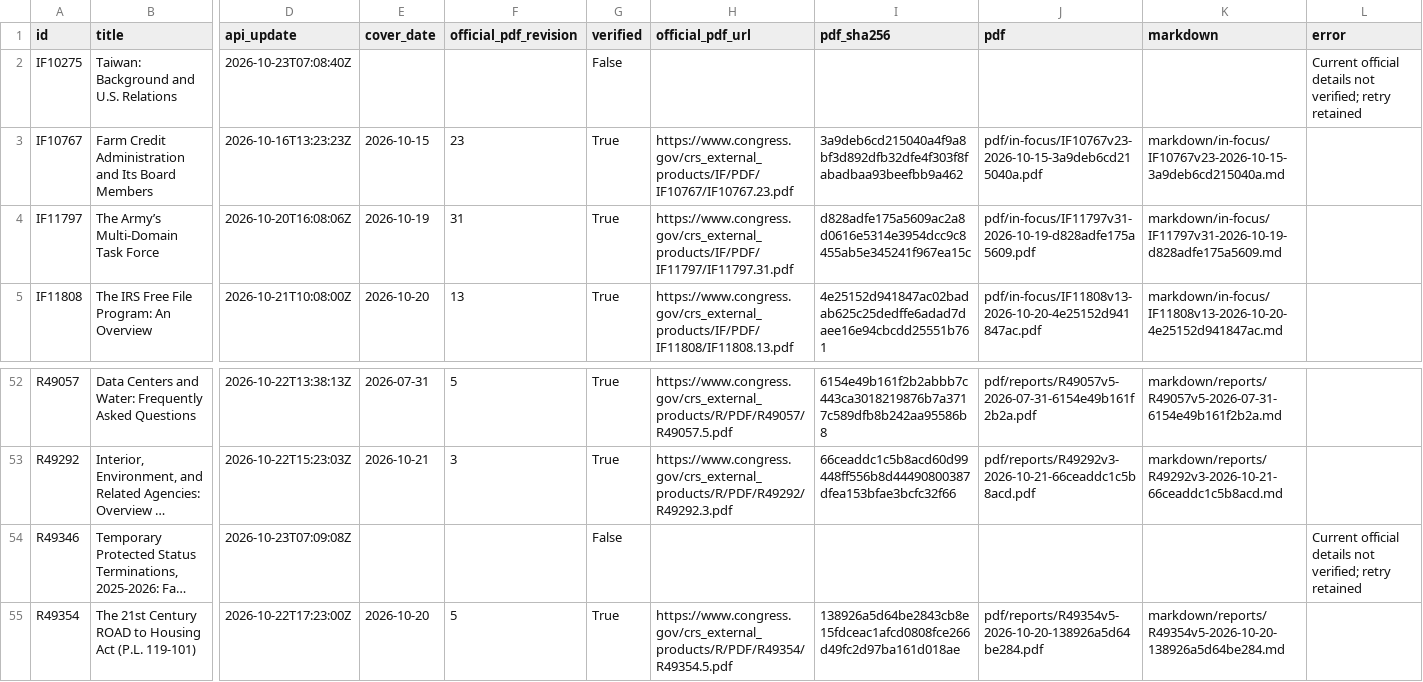
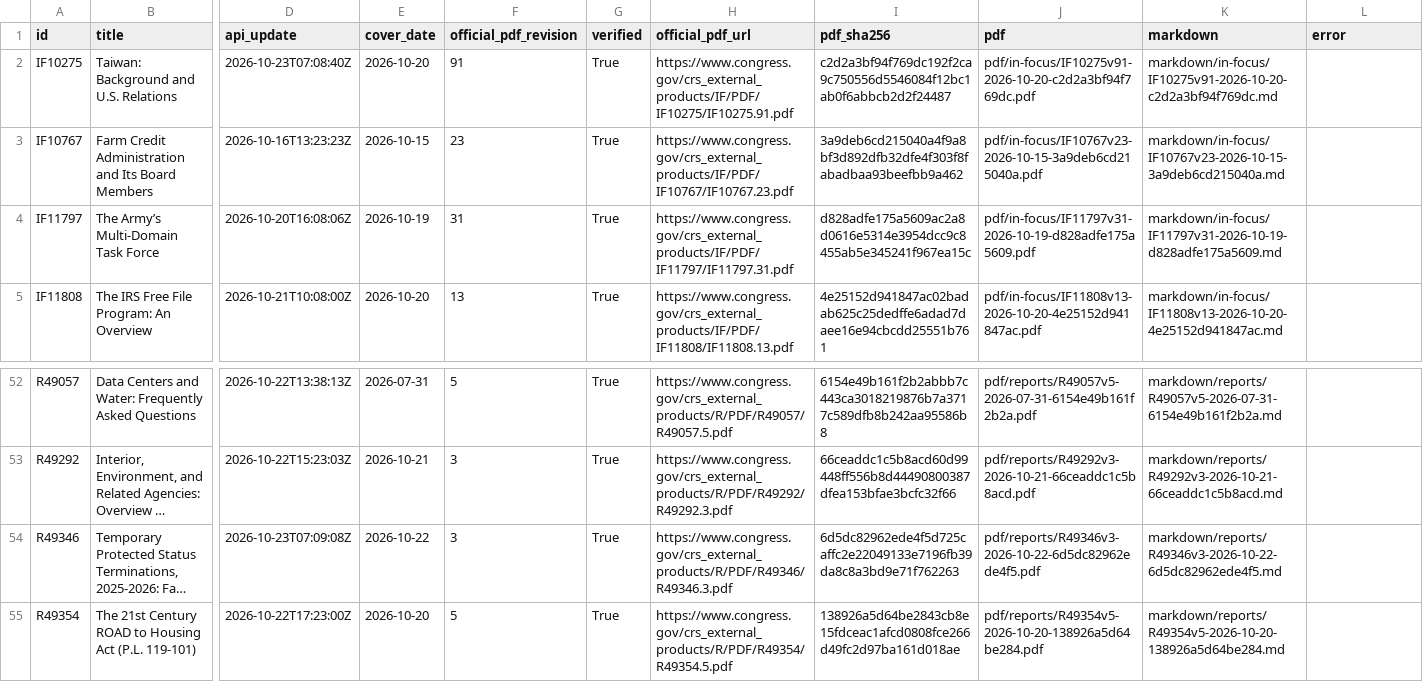
Before and after one commit to krischen-77/crs-reports, a CSV file: data/audits/latest-official-current.csv, drawn as a sheet; only a part is shown, gaps mark what is left out; long unchanged cells end in …; the diff covers the shown part only; the diff names each change by its address in the sheet, - before the commit and + after, or states it on an @@ line.

```diff
--- a/data/audits/latest-official-current.csv
+++ b/data/audits/latest-official-current.csv
-E2 (cover_date): (empty)
+E2 (cover_date): 2026-10-20
-F2 (official_pdf_revision): (empty)
+F2 (official_pdf_revision): 91
-G2 (verified): False
+G2 (verified): True
-H2 (official_pdf_url): (empty)
+H2 (official_pdf_url): https://www.congress.gov/crs_external_products/IF/PDF/IF10275/IF10275.91.pdf
-I2 (pdf_sha256): (empty)
+I2 (pdf_sha256): c2d2a3bf94f769dc192f2ca9c750556d5546084f12bc1ab0f6abbcb2d2f24487
-J2 (pdf): (empty)
+J2 (pdf): pdf/in-focus/IF10275v91-2026-10-20-c2d2a3bf94f769dc.pdf
-K2 (markdown): (empty)
+K2 (markdown): markdown/in-focus/IF10275v91-2026-10-20-c2d2a3bf94f769dc.md
-L2 (error): Current official details not verified; retry retained
+L2 (error): (empty)
-E54 (cover_date): (empty)
+E54 (cover_date): 2026-10-22
-F54 (official_pdf_revision): (empty)
+F54 (official_pdf_revision): 3
-G54 (verified): False
+G54 (verified): True
-H54 (official_pdf_url): (empty)
+H54 (official_pdf_url): https://www.congress.gov/crs_external_products/R/PDF/R49346/R49346.3.pdf
-I54 (pdf_sha256): (empty)
+I54 (pdf_sha256): 6d5dc82962ede4f5d725caffc2e22049133e7196fb39da8c8a3bd9e71f762263
-J54 (pdf): (empty)
+J54 (pdf): pdf/reports/R49346v3-2026-10-22-6d5dc82962ede4f5.pdf
-K54 (markdown): (empty)
+K54 (markdown): markdown/reports/R49346v3-2026-10-22-6d5dc82962ede4f5.md
-L54 (error): Current official details not verified; retry retained
+L54 (error): (empty)
```
Also changed, not shown: 32 edited cells elsewhere in this file, data/archived-reports.csv, 12 other files.
